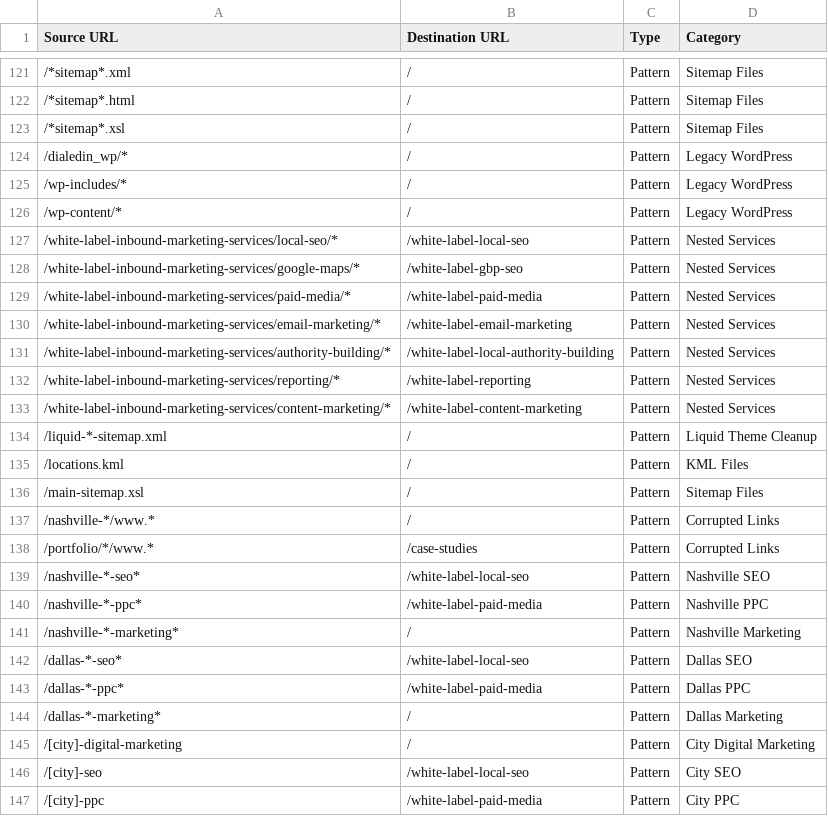
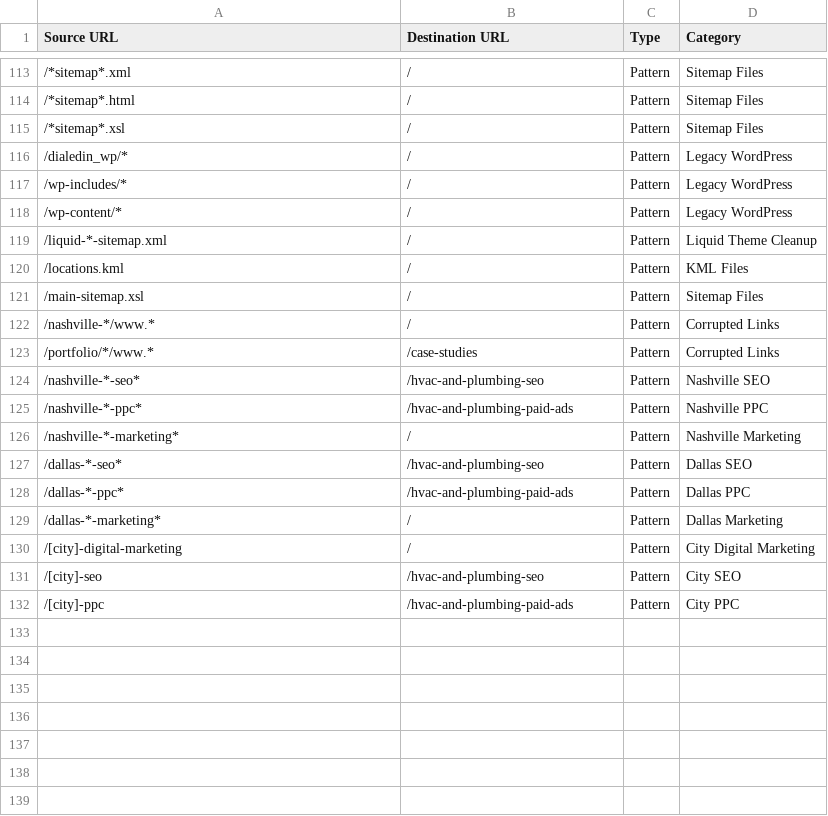
Before and after one commit to DIWDoug/demandstreamdigital, a CSV file: public/redirects-301.csv, drawn as a sheet; only a part is shown, gaps mark what is left out; the diff covers the shown part only.

```diff
--- a/public/redirects-301.csv
+++ b/public/redirects-301.csv
@@ -126,9 +118,2 @@
 "/wp-content/*","/","Pattern","Legacy WordPress"
-"/white-label-inbound-marketing-services/local-seo/*","/white-label-local-seo","Pattern","Nested Services"
-"/white-label-inbound-marketing-services/google-maps/*","/white-label-gbp-seo","Pattern","Nested Services"
-"/white-label-inbound-marketing-services/paid-media/*","/white-label-paid-media","Pattern","Nested Services"
-"/white-label-inbound-marketing-services/email-marketing/*","/white-label-email-marketing","Pattern","Nested Services"
-"/white-label-inbound-marketing-services/authority-building/*","/white-label-local-authority-building","Pattern","Nested Services"
-"/white-label-inbound-marketing-services/reporting/*","/white-label-reporting","Pattern","Nested Services"
-"/white-label-inbound-marketing-services/content-marketing/*","/white-label-content-marketing","Pattern","Nested Services"
 "/liquid-*-sitemap.xml","/","Pattern","Liquid Theme Cleanup"
@@ -138,10 +123,10 @@
 "/portfolio/*/www.*","/case-studies","Pattern","Corrupted Links"
-"/nashville-*-seo*","/white-label-local-seo","Pattern","Nashville SEO"
-"/nashville-*-ppc*","/white-label-paid-media","Pattern","Nashville PPC"
+"/nashville-*-seo*","/hvac-and-plumbing-seo","Pattern","Nashville SEO"
+"/nashville-*-ppc*","/hvac-and-plumbing-paid-ads","Pattern","Nashville PPC"
 "/nashville-*-marketing*","/","Pattern","Nashville Marketing"
-"/dallas-*-seo*","/white-label-local-seo","Pattern","Dallas SEO"
-"/dallas-*-ppc*","/white-label-paid-media","Pattern","Dallas PPC"
+"/dallas-*-seo*","/hvac-and-plumbing-seo","Pattern","Dallas SEO"
+"/dallas-*-ppc*","/hvac-and-plumbing-paid-ads","Pattern","Dallas PPC"
 "/dallas-*-marketing*","/","Pattern","Dallas Marketing"
 "/[city]-digital-marketing","/","Pattern","City Digital Marketing"
-"/[city]-seo","/white-label-local-seo","Pattern","City SEO"
-"/[city]-ppc","/white-label-paid-media","Pattern","City PPC"
+"/[city]-seo","/hvac-and-plumbing-seo","Pattern","City SEO"
+"/[city]-ppc","/hvac-and-plumbing-paid-ads","Pattern","City PPC"
```
Also changed, not shown: 8 removed rows and 35 edited cells elsewhere in this file, 4 other files.
